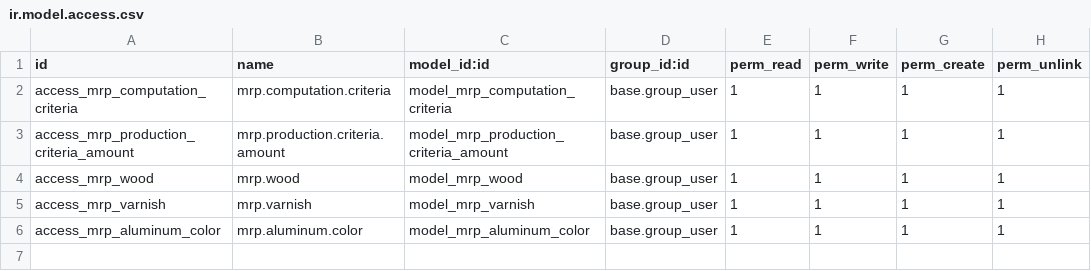
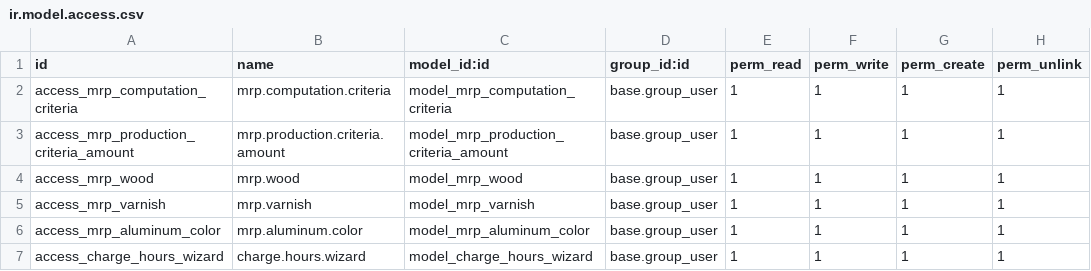
Before and after one commit to eticco/4dproyectos, a CSV file: odoo-4dproyectos/extra_addons/4dproyectos_mrp/security/ir.model.access.csv, drawn as a sheet.

```diff
--- a/odoo-4dproyectos/extra_addons/4dproyectos_mrp/security/ir.model.access.csv
+++ b/odoo-4dproyectos/extra_addons/4dproyectos_mrp/security/ir.model.access.csv
@@ -6 +6,2 @@ access_mrp_varnish,mrp.varnish,model_mrp_varnish,base.group_user,1,1,1,1
 access_mrp_aluminum_color,mrp.aluminum.color,model_mrp_aluminum_color,base.group_user,1,1,1,1
+access_charge_hours_wizard,charge.hours.wizard,model_charge_hours_wizard,base.group_user,1,1,1,1
```
Also changed, not shown: 5 other files.
